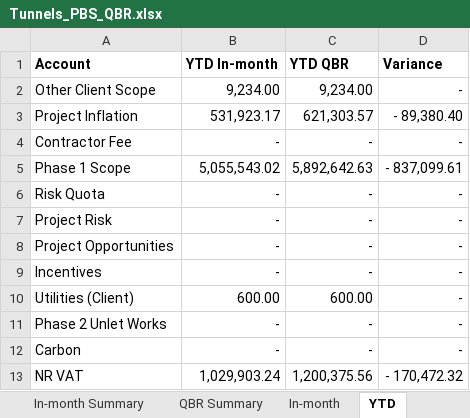
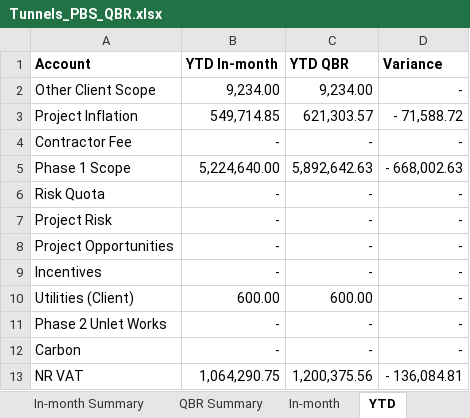
Before and after one commit to marcelodefranceschi/tunnelsvariancedashboard, an Excel workbook: Tunnels_PBS_QBR.xlsx, sheet YTD, drawn as a sheet; values as stored, in another font and other column widths than the file's, no borders; the diff names each change by its address in the sheet, - before the commit and + after, or states it on an @@ line.

```diff
--- a/Tunnels_PBS_QBR.xlsx (sheet YTD)
+++ b/Tunnels_PBS_QBR.xlsx (sheet YTD)
-B3 (YTD In-month): 531,923.17
+B3 (YTD In-month): 549,714.85
-D3 (Variance): - 89,380.40
+D3 (Variance): - 71,588.72
-B5 (YTD In-month): 5,055,543.02
+B5 (YTD In-month): 5,224,640.00
-D5 (Variance): - 837,099.61
+D5 (Variance): - 668,002.63
-B13 (YTD In-month): 1,029,903.24
+B13 (YTD In-month): 1,064,290.75
-D13 (Variance): - 170,472.32
+D13 (Variance): - 136,084.81
```
Also changed, not shown: sheet Pillar C Tunnels, sheet In-month, sheet In-month Summary, sheet YTD_TOTALS, sheet In-month_TOTALS, sheet 2024_25.
